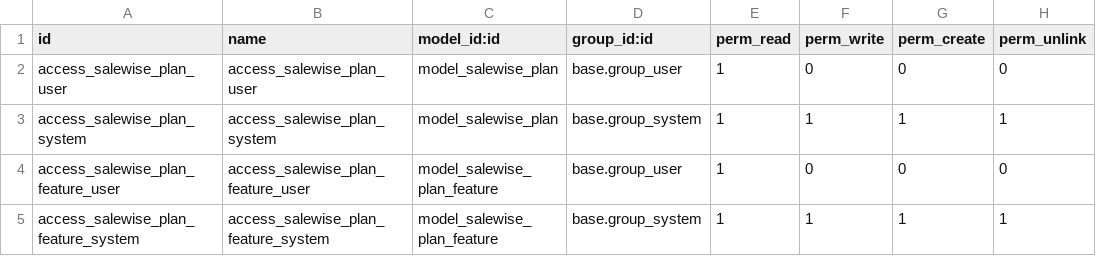
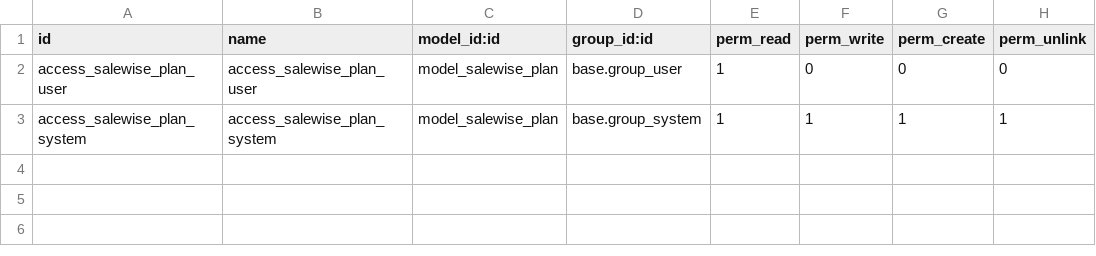
Before and after one commit to heyagent/salewise-odoo, a CSV file: custom/salewise_plans/security/ir.model.access.csv, drawn as a sheet; the diff names each change by its address in the sheet, - before the commit and + after, or states it on an @@ line.

```diff
--- a/custom/salewise_plans/security/ir.model.access.csv
+++ b/custom/salewise_plans/security/ir.model.access.csv
-row 4: access_salewise_plan_feature_user | access_salewise_plan_feature_user | model_salewise_plan_feature | base.group_user | 1 | 0 | 0 | 0
-row 5: access_salewise_plan_feature_system | access_salewise_plan_feature_system | model_salewise_plan_feature | base.group_system | 1 | 1 | 1 | 1
```
Also changed, not shown: 9 other files.
